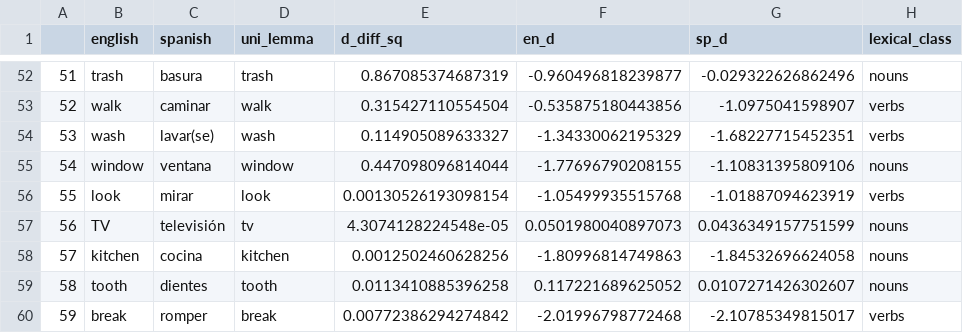
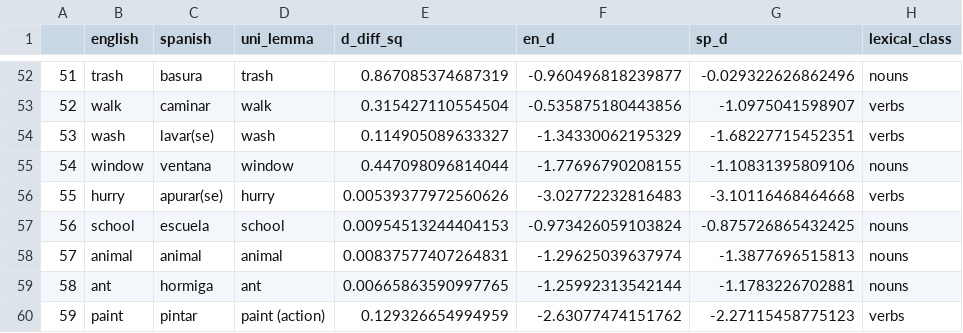
Before and after one commit to langcog/DLL-improvement, a CSV file: DLL/new_DLL-ES1-long.csv, drawn as a sheet; only a part is shown, gaps mark what is left out; the diff covers the shown part only.

```diff
--- a/DLL/new_DLL-ES1-long.csv
+++ b/DLL/new_DLL-ES1-long.csv
@@ -55,6 +55,6 @@
 "54","window","ventana","window",0.447098096814044,-1.77696790208155,-1.10831395809106,"nouns"
-"55","look","mirar","look",0.00130526193098154,-1.05499935515768,-1.01887094623919,"verbs"
-"56","TV","televisión","tv",4.3074128224548e-05,0.0501980040897073,0.0436349157751599,"nouns"
-"57","kitchen","cocina","kitchen",0.0012502460628256,-1.80996814749863,-1.84532696624058,"nouns"
-"58","tooth","dientes","tooth",0.0113410885396258,0.117221689625052,0.0107271426302607,"nouns"
-"59","break","romper","break",0.00772386294274842,-2.01996798772468,-2.10785349815017,"verbs"
+"55","hurry","apurar(se)","hurry",0.00539377972560626,-3.02772232816483,-3.10116468464668,"verbs"
+"56","school","escuela","school",0.00954513244404153,-0.973426059103824,-0.875726865432425,"nouns"
+"57","animal","animal","animal",0.00837577407264831,-1.29625039637974,-1.3877696515813,"nouns"
+"58","ant","hormiga","ant",0.00665863590997765,-1.25992313542144,-1.1783226702881,"nouns"
+"59","paint","pintar","paint (action)",0.129326654994959,-2.63077474151762,-2.27115458775123,"verbs"
```
Also changed, not shown: 60 edited cells elsewhere in this file, DLL/new_DLL-ES2-long.csv, 2 other files.
